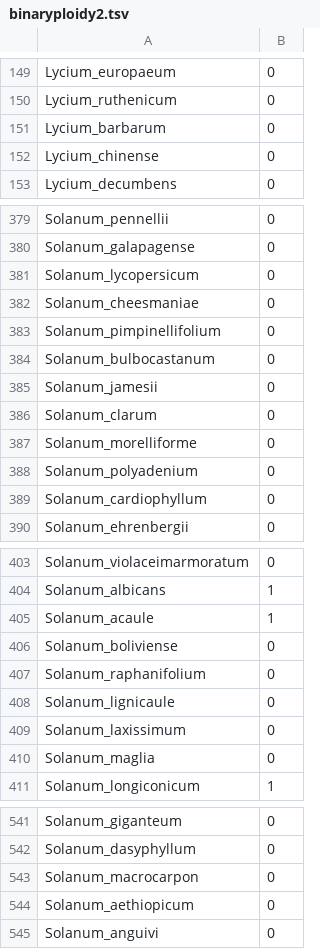
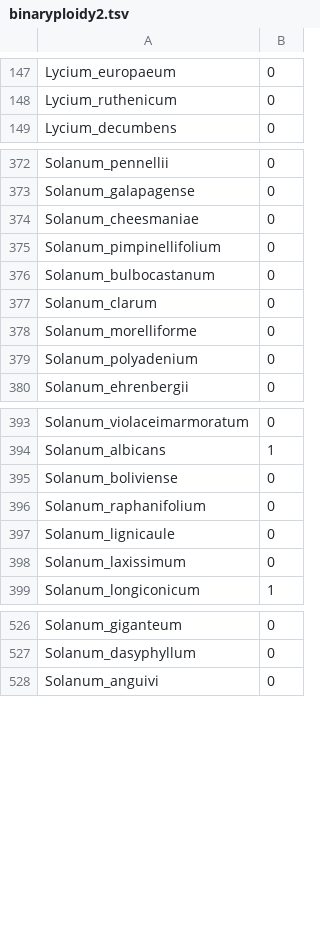
Before and after one commit to roszenil/solploidy, a TSV file: basicdata/binaryploidy2.tsv, drawn as a sheet; only a part is shown, gaps mark what is left out; the diff covers the shown part only; the diff names each change by its address in the sheet, - before the commit and + after, or states it on an @@ line.

```diff
--- a/basicdata/binaryploidy2.tsv
+++ b/basicdata/binaryploidy2.tsv
-row 151: Lycium_barbarum | 0
-row 152: Lycium_chinense | 0
-row 381: Solanum_lycopersicum | 0
-row 385: Solanum_jamesii | 0
-row 389: Solanum_cardiophyllum | 0
-row 405: Solanum_acaule | 1
-row 410: Solanum_maglia | 0
-row 543: Solanum_macrocarpon | 0
-row 544: Solanum_aethiopicum | 0
```
Also changed, not shown: 9 removed rows elsewhere in this file, basicdata/binarysi2.tsv, basicdata/threestate2.tsv, 2 other files.
